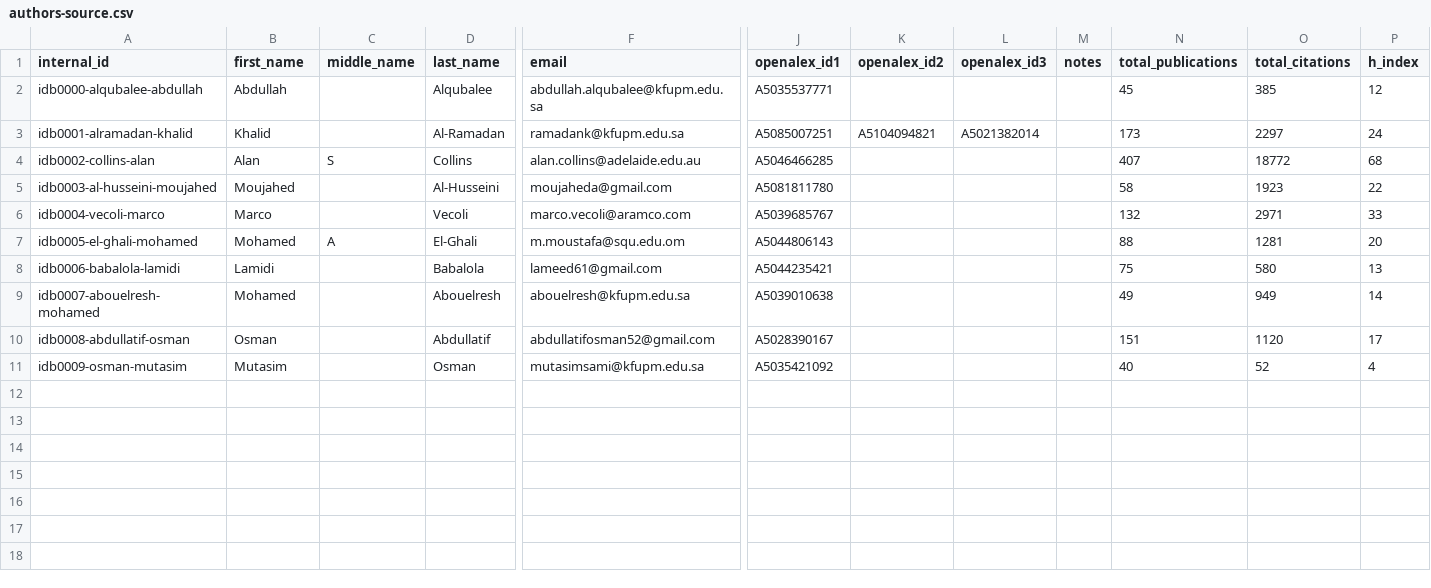
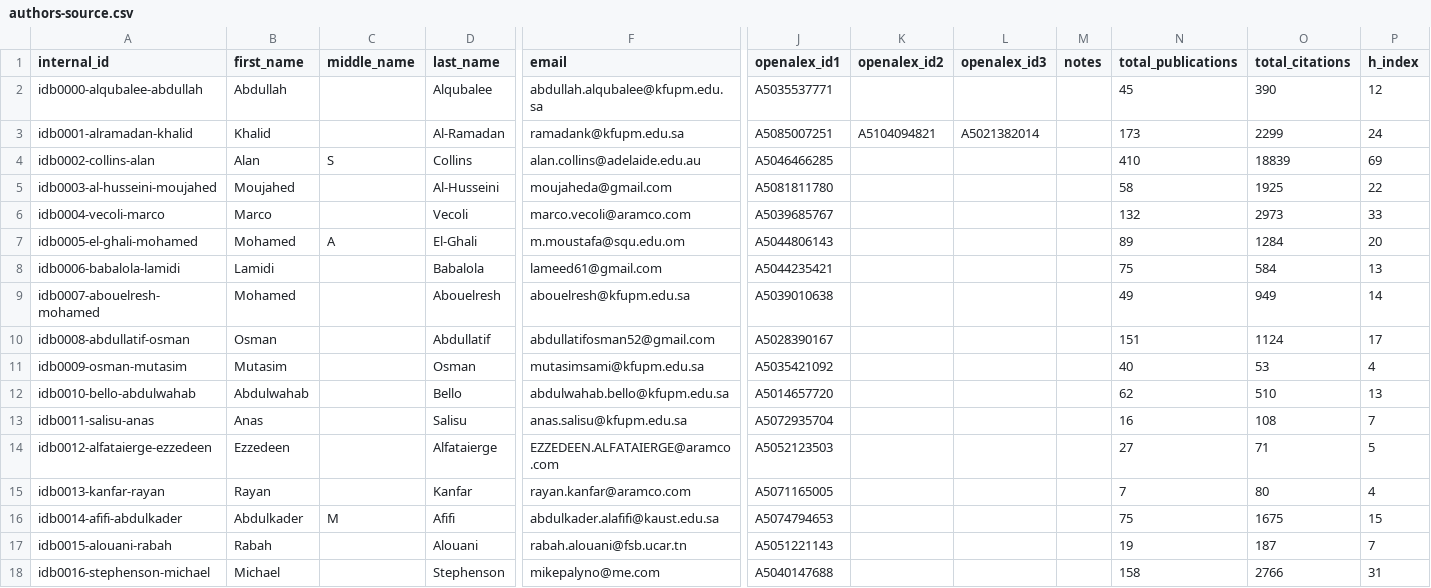
Before and after one commit to geosciencearabia/idb, a CSV file: data/config/authors-source.csv, drawn as a sheet; only a part is shown, gaps mark what is left out; rows hold the shown columns only; the diff names each change by its address in the sheet, - before the commit and + after, or states it on an @@ line.

```diff
--- a/data/config/authors-source.csv
+++ b/data/config/authors-source.csv
-O2 (total_citations): 385
+O2 (total_citations): 390
-O3 (total_citations): 2297
+O3 (total_citations): 2299
-N4 (total_publications): 407
+N4 (total_publications): 410
-O4 (total_citations): 18772
+O4 (total_citations): 18839
-P4 (h_index): 68
+P4 (h_index): 69
-O5 (total_citations): 1923
+O5 (total_citations): 1925
-O6 (total_citations): 2971
+O6 (total_citations): 2973
-N7 (total_publications): 88
+N7 (total_publications): 89
-O7 (total_citations): 1281
+O7 (total_citations): 1284
-O8 (total_citations): 580
+O8 (total_citations): 584
-O10 (total_citations): 1120
+O10 (total_citations): 1124
-O11 (total_citations): 52
+O11 (total_citations): 53
+row 12: idb0010-bello-abdulwahab | Abdulwahab |  | Bello | abdulwahab.bello@kfupm.edu.sa | A5014657720 |  |  |  | 62 | 510 | 13
+row 13: idb0011-salisu-anas | Anas |  | Salisu | anas.salisu@kfupm.edu.sa | A5072935704 |  |  |  | 16 | 108 | 7
+row 14: idb0012-alfataierge-ezzedeen | Ezzedeen |  | Alfataierge | EZZEDEEN.ALFATAIERGE@aramco.com | A5052123503 |  |  |  | 27 | 71 | 5
+row 15: idb0013-kanfar-rayan | Rayan |  | Kanfar | rayan.kanfar@aramco.com | A5071165005 |  |  |  | 7 | 80 | 4
+row 16: idb0014-afifi-abdulkader | Abdulkader | M | Afifi | abdulkader.alafifi@kaust.edu.sa | A5074794653 |  |  |  | 75 | 1675 | 15
+row 17: idb0015-alouani-rabah | Rabah |  | Alouani | rabah.alouani@fsb.ucar.tn | A5051221143 |  |  |  | 19 | 187 | 7
+row 18: idb0016-stephenson-michael | Michael |  | Stephenson | mikepalyno@me.com | A5040147688 |  |  |  | 158 | 2766 | 31
```
Also changed, not shown: 28 other files.
